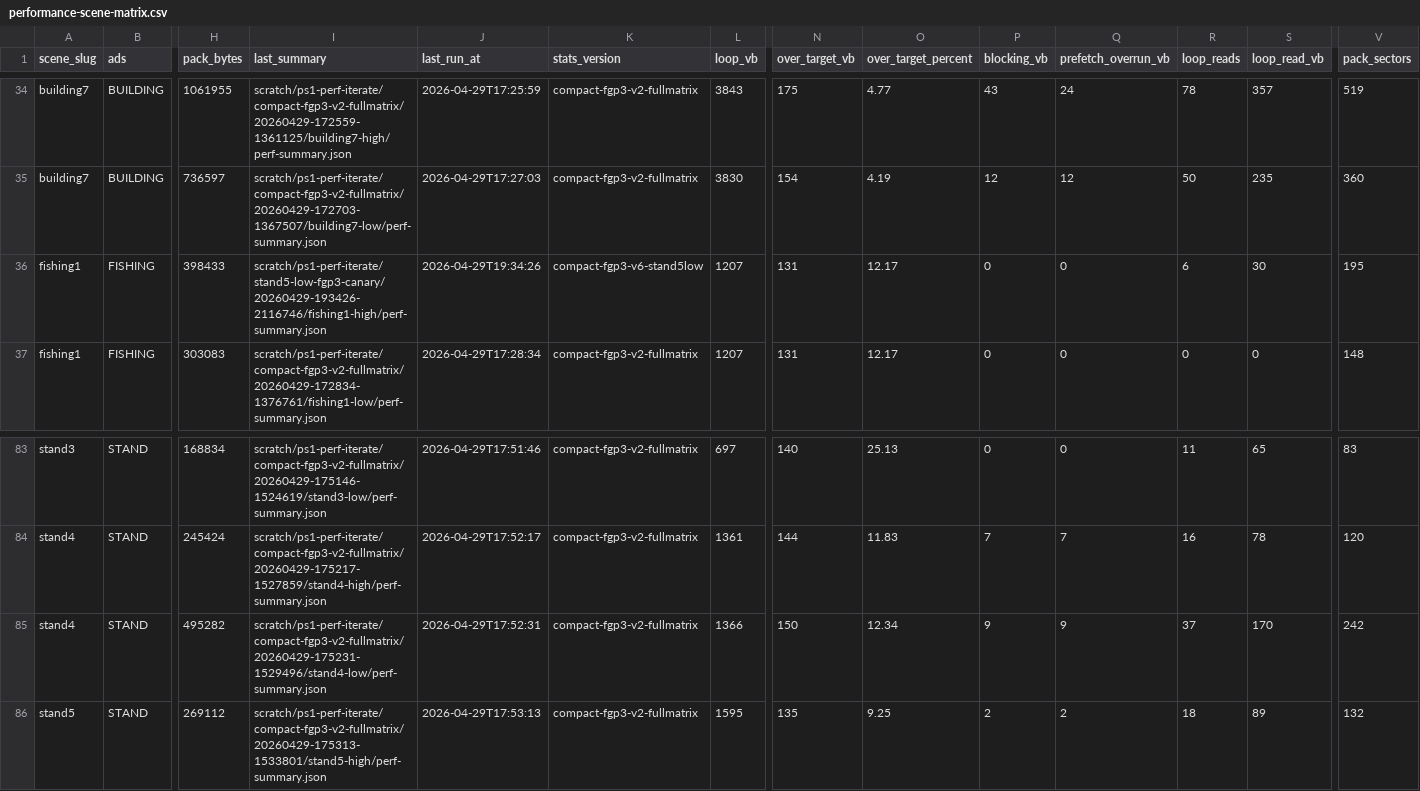
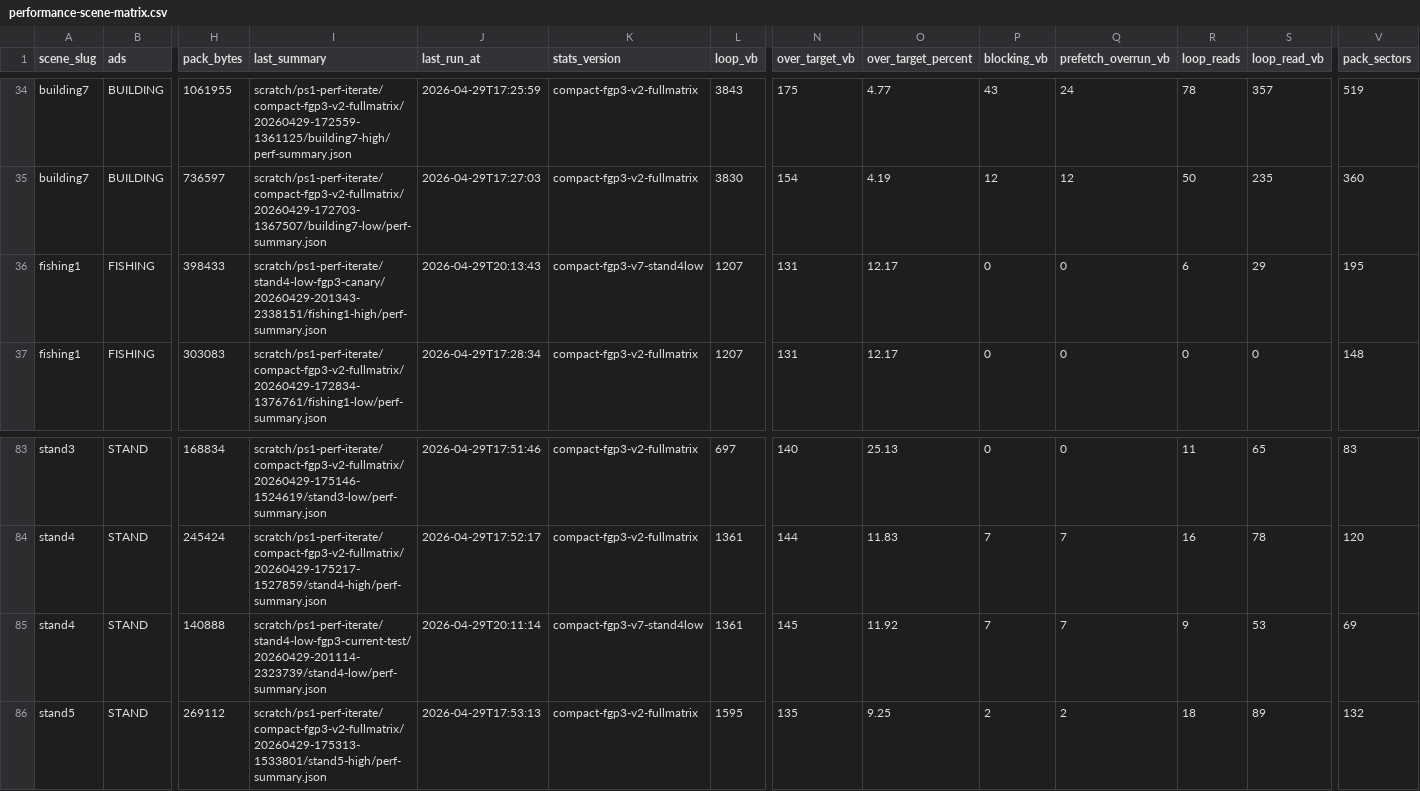
Before and after one commit to huntergdavis/johnny-castaway-ps1, a CSV file: docs/ps1/performance-scene-matrix.csv, drawn as a sheet; only a part is shown, gaps mark what is left out; the diff names each change by its address in the sheet, - before the commit and + after, or states it on an @@ line.

Commit message:
ps1: convert stand4 low foreground to compact fgp3

```diff
--- a/docs/ps1/performance-scene-matrix.csv
+++ b/docs/ps1/performance-scene-matrix.csv
-I36 (last_summary): scratch/ps1-perf-iterate/stand5-low-fgp3-canary/20260429-193426-2116746/fishing1-high/perf-summary.json
+I36 (last_summary): scratch/ps1-perf-iterate/stand4-low-fgp3-canary/20260429-201343-2338151/fishing1-high/perf-summary.json
-J36 (last_run_at): 2026-04-29T19:34:26
+J36 (last_run_at): 2026-04-29T20:13:43
-K36 (stats_version): compact-fgp3-v6-stand5low
+K36 (stats_version): compact-fgp3-v7-stand4low
-S36 (loop_read_vb): 30
+S36 (loop_read_vb): 29
-H85 (pack_bytes): 495282
+H85 (pack_bytes): 140888
-I85 (last_summary): scratch/ps1-perf-iterate/compact-fgp3-v2-fullmatrix/20260429-175231-1529496/stand4-low/perf-summary.json
+I85 (last_summary): scratch/ps1-perf-iterate/stand4-low-fgp3-current-test/20260429-201114-2323739/stand4-low/perf-summary.json
-J85 (last_run_at): 2026-04-29T17:52:31
+J85 (last_run_at): 2026-04-29T20:11:14
-K85 (stats_version): compact-fgp3-v2-fullmatrix
+K85 (stats_version): compact-fgp3-v7-stand4low
-L85 (loop_vb): 1366
+L85 (loop_vb): 1361
-N85 (over_target_vb): 150
+N85 (over_target_vb): 145
-O85 (over_target_percent): 12.34
+O85 (over_target_percent): 11.92
-P85 (blocking_vb): 9
+P85 (blocking_vb): 7
-Q85 (prefetch_overrun_vb): 9
+Q85 (prefetch_overrun_vb): 7
-R85 (loop_reads): 37
+R85 (loop_reads): 9
-S85 (loop_read_vb): 170
+S85 (loop_read_vb): 53
-V85 (pack_sectors): 242
+V85 (pack_sectors): 69
```
Also changed, not shown: 19 other files.
